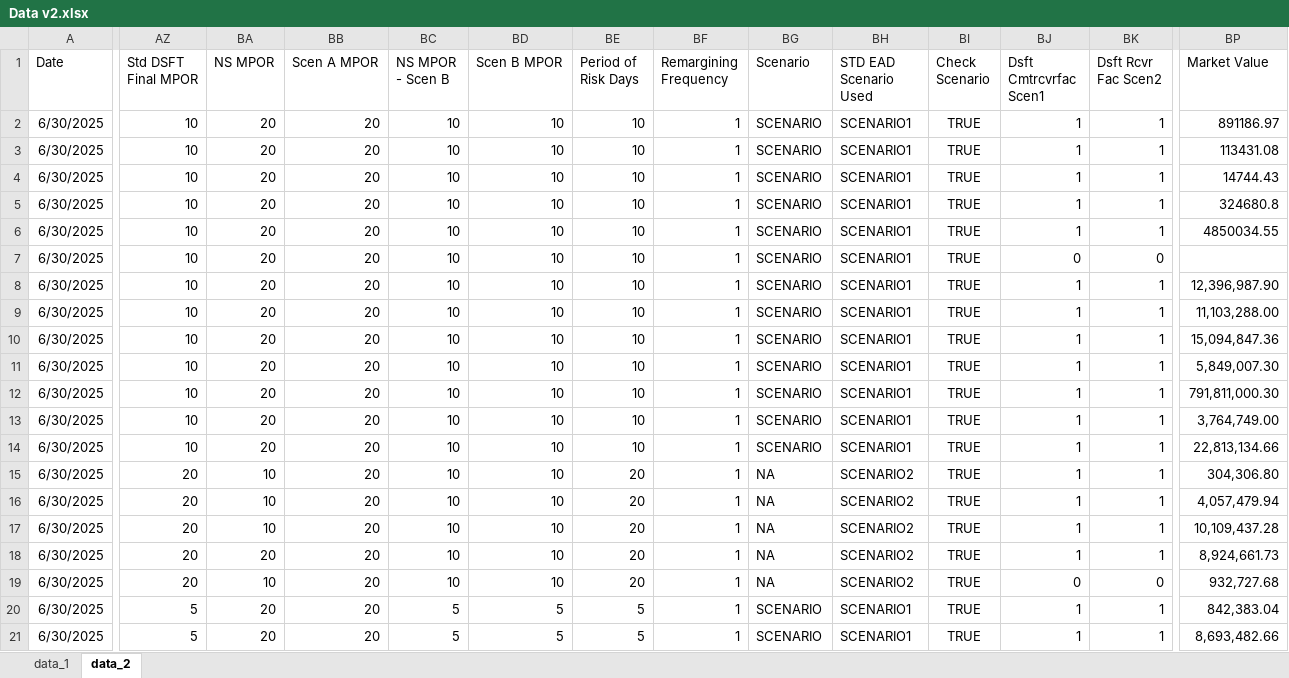
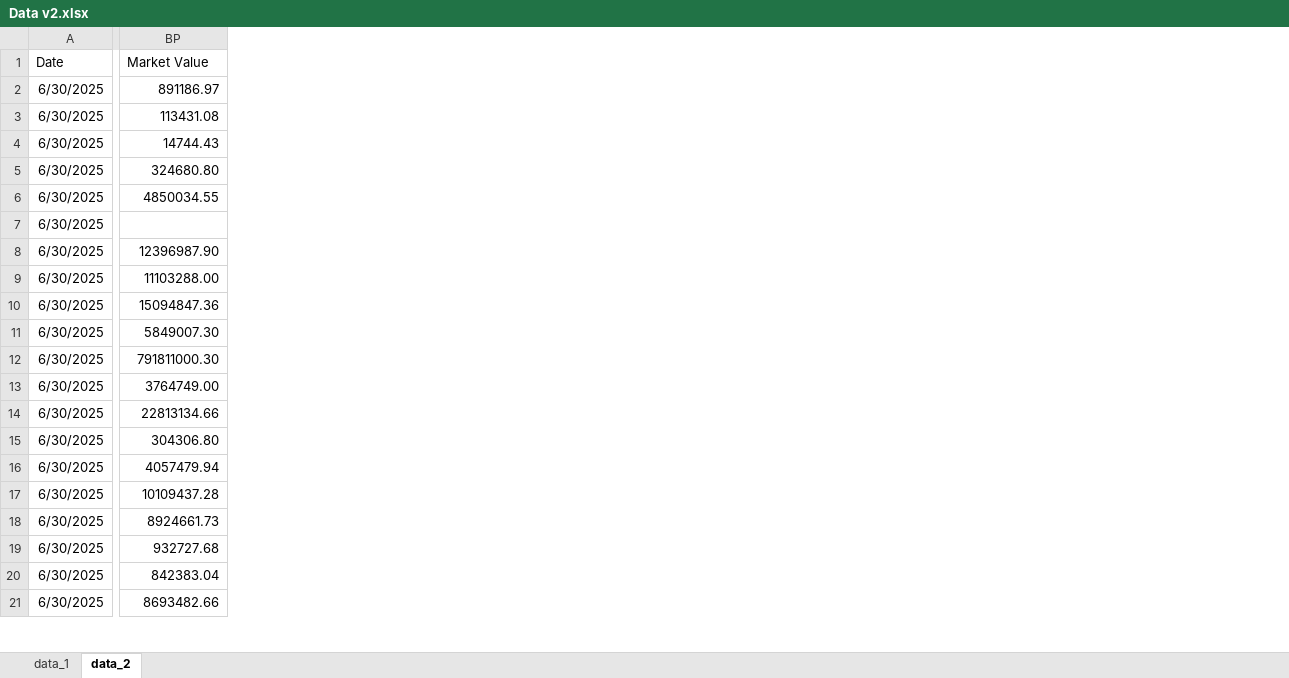
Before and after one commit to joey5x2/RWA_Projects, an Excel workbook: Data v2.xlsx, sheet data_2, drawn as a sheet; only a part is shown, gaps mark what is left out; values as stored, in another font and other column widths than the file's, no borders; the diff covers the shown part only; the diff names each change by its address in the sheet, - before the commit and + after, or states it on an @@ line.

```diff
--- a/Data v2.xlsx (sheet data_2)
+++ b/Data v2.xlsx (sheet data_2)
@@ column AZ (Std DSFT Final MPOR) hidden, rows 2-21: 10 | 10 | 10 | 10 | 10 | 10 | 10 | 10 | 10 | 10 | 10 | 10 | 10 | 20 | 20 | 20 | 20 | 20 | 5 | 5 @@
@@ column BA (NS MPOR) hidden, rows 2-21: 20 | 20 | 20 | 20 | 20 | 20 | 20 | 20 | 20 | 20 | 20 | 20 | 20 | 10 | 10 | 10 | 20 | 10 | 20 | 20 @@
@@ column BB (Scen A MPOR) hidden, rows 2-21: all 20 @@
@@ column BC (NS MPOR - Scen B) hidden, rows 2-21: 10 | 10 | 10 | 10 | 10 | 10 | 10 | 10 | 10 | 10 | 10 | 10 | 10 | 10 | 10 | 10 | 10 | 10 | 5 | 5 @@
@@ column BD (Scen B MPOR) hidden, rows 2-21: 10 | 10 | 10 | 10 | 10 | 10 | 10 | 10 | 10 | 10 | 10 | 10 | 10 | 10 | 10 | 10 | 10 | 10 | 5 | 5 @@
@@ column BE (Period of Risk Days) hidden, rows 2-21: 10 | 10 | 10 | 10 | 10 | 10 | 10 | 10 | 10 | 10 | 10 | 10 | 10 | 20 | 20 | 20 | 20 | 20 | 5 | 5 @@
@@ column BF (Remargining Frequency) hidden, rows 2-21: all 1 @@
@@ column BG (Scenario) hidden, rows 2-21: SCENARIO | SCENARIO | SCENARIO | SCENARIO | SCENARIO | SCENARIO | SCENARIO | SCENARIO | SCENARIO | SCENARIO | SCENARIO | SCENARIO | SCENARIO | NA | NA | NA | NA | NA | SCENARIO | SCENARIO @@
@@ column BH (STD EAD Scenario Used) hidden, rows 2-21: SCENARIO1 | SCENARIO1 | SCENARIO1 | SCENARIO1 | SCENARIO1 | SCENARIO1 | SCENARIO1 | SCENARIO1 | SCENARIO1 | SCENARIO1 | SCENARIO1 | SCENARIO1 | SCENARIO1 | SCENARIO2 | SCENARIO2 | SCENARIO2 | SCENARIO2 | SCENARIO2 | SCENARIO1 | SCENARIO1 @@
@@ column BI (Check Scenario) hidden, rows 2-21: all TRUE @@
@@ column BJ (Dsft Cmtrcvrfac Scen1) hidden, rows 2-21: 1 | 1 | 1 | 1 | 1 | 0 | 1 | 1 | 1 | 1 | 1 | 1 | 1 | 1 | 1 | 1 | 1 | 0 | 1 | 1 @@
@@ column BK (Dsft Rcvr Fac Scen2) hidden, rows 2-21: 1 | 1 | 1 | 1 | 1 | 0 | 1 | 1 | 1 | 1 | 1 | 1 | 1 | 1 | 1 | 1 | 1 | 0 | 1 | 1 @@
-BP5 (Market Value): 324680.8
+BP5 (Market Value): 324680.80
-BP8 (Market Value): 12,396,987.90
+BP8 (Market Value): 12396987.90
-BP9 (Market Value): 11,103,288.00
+BP9 (Market Value): 11103288.00
-BP10 (Market Value): 15,094,847.36
+BP10 (Market Value): 15094847.36
-BP11 (Market Value): 5,849,007.30
+BP11 (Market Value): 5849007.30
-BP12 (Market Value): 791,811,000.30
+BP12 (Market Value): 791811000.30
-BP13 (Market Value): 3,764,749.00
+BP13 (Market Value): 3764749.00
-BP14 (Market Value): 22,813,134.66
+BP14 (Market Value): 22813134.66
-BP15 (Market Value): 304,306.80
+BP15 (Market Value): 304306.80
-BP16 (Market Value): 4,057,479.94
+BP16 (Market Value): 4057479.94
-BP17 (Market Value): 10,109,437.28
+BP17 (Market Value): 10109437.28
-BP18 (Market Value): 8,924,661.73
+BP18 (Market Value): 8924661.73
-BP19 (Market Value): 932,727.68
+BP19 (Market Value): 932727.68
-BP20 (Market Value): 842,383.04
+BP20 (Market Value): 842383.04
-BP21 (Market Value): 8,693,482.66
+BP21 (Market Value): 8693482.66
```
Also changed, not shown: 3 removed columns, 25 edited cells and cell formats elsewhere in this sheet, sheet data_1, 4 other files.
